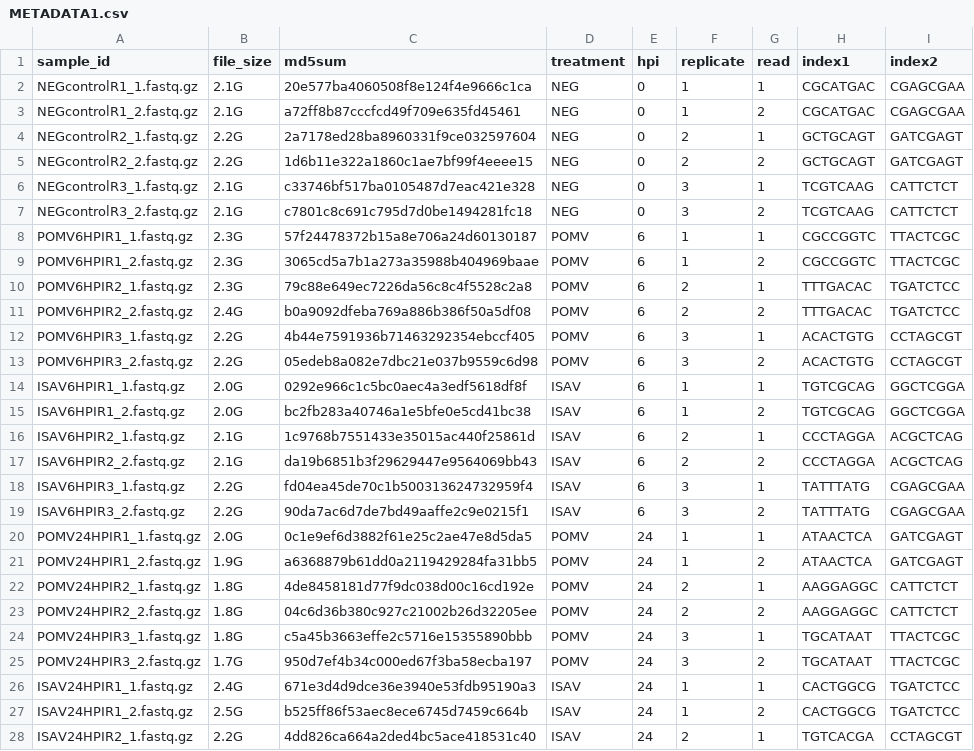
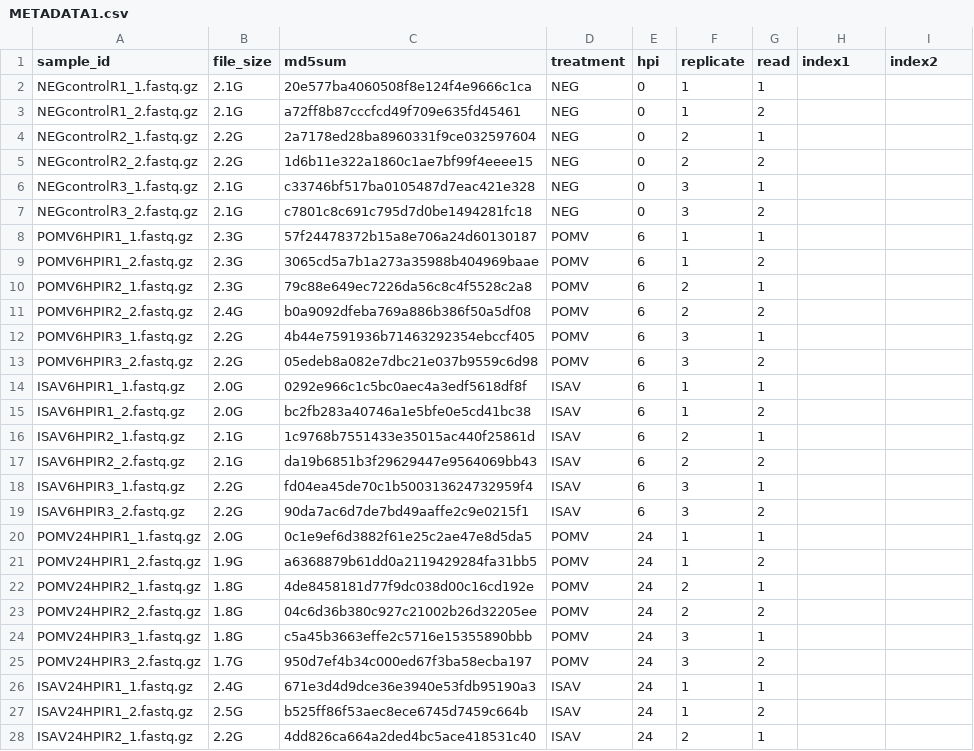
Before and after one commit to fransamsing/RNAseq-POMV, a CSV file: METADATA1.csv, drawn as a sheet; only a part is shown; the diff covers the shown part only.

```diff
--- a/METADATA1.csv
+++ b/METADATA1.csv
@@ -1,28 +1,28 @@
 sample_id,file_size,md5sum,treatment,hpi,replicate,read,index1,index2
-NEGcontrolR1_1.fastq.gz,2.1G,20e577ba4060508f8e124f4e9666c1ca,NEG,0,1,1,CGCATGAC,CGAGCGAA
-NEGcontrolR1_2.fastq.gz,2.1G,a72ff8b87cccfcd49f709e635fd45461,NEG,0,1,2,CGCATGAC,CGAGCGAA
-NEGcontrolR2_1.fastq.gz,2.2G,2a7178ed28ba8960331f9ce032597604,NEG,0,2,1,GCTGCAGT,GATCGAGT
-NEGcontrolR2_2.fastq.gz,2.2G,1d6b11e322a1860c1ae7bf99f4eeee15,NEG,0,2,2,GCTGCAGT,GATCGAGT
-NEGcontrolR3_1.fastq.gz,2.1G,c33746bf517ba0105487d7eac421e328,NEG,0,3,1,TCGTCAAG,CATTCTCT
-NEGcontrolR3_2.fastq.gz,2.1G,c7801c8c691c795d7d0be1494281fc18,NEG,0,3,2,TCGTCAAG,CATTCTCT
-POMV6HPIR1_1.fastq.gz,2.3G,57f24478372b15a8e706a24d60130187,POMV,6,1,1,CGCCGGTC,TTACTCGC
-POMV6HPIR1_2.fastq.gz,2.3G,3065cd5a7b1a273a35988b404969baae,POMV,6,1,2,CGCCGGTC,TTACTCGC
-POMV6HPIR2_1.fastq.gz,2.3G,79c88e649ec7226da56c8c4f5528c2a8,POMV,6,2,1,TTTGACAC,TGATCTCC
-POMV6HPIR2_2.fastq.gz,2.4G,b0a9092dfeba769a886b386f50a5df08,POMV,6,2,2,TTTGACAC,TGATCTCC
-POMV6HPIR3_1.fastq.gz,2.2G,4b44e7591936b71463292354ebccf405,POMV,6,3,1,ACACTGTG,CCTAGCGT
-POMV6HPIR3_2.fastq.gz,2.2G,05edeb8a082e7dbc21e037b9559c6d98,POMV,6,3,2,ACACTGTG,CCTAGCGT
-ISAV6HPIR1_1.fastq.gz,2.0G,0292e966c1c5bc0aec4a3edf5618df8f,ISAV,6,1,1,TGTCGCAG,GGCTCGGA
-ISAV6HPIR1_2.fastq.gz,2.0G,bc2fb283a40746a1e5bfe0e5cd41bc38,ISAV,6,1,2,TGTCGCAG,GGCTCGGA
-ISAV6HPIR2_1.fastq.gz,2.1G,1c9768b7551433e35015ac440f25861d,ISAV,6,2,1,CCCTAGGA,ACGCTCAG
-ISAV6HPIR2_2.fastq.gz,2.1G,da19b6851b3f29629447e9564069bb43,ISAV,6,2,2,CCCTAGGA,ACGCTCAG
-ISAV6HPIR3_1.fastq.gz,2.2G,fd04ea45de70c1b500313624732959f4,ISAV,6,3,1,TATTTATG,CGAGCGAA
-ISAV6HPIR3_2.fastq.gz,2.2G,90da7ac6d7de7bd49aaffe2c9e0215f1,ISAV,6,3,2,TATTTATG,CGAGCGAA
-POMV24HPIR1_1.fastq.gz,2.0G,0c1e9ef6d3882f61e25c2ae47e8d5da5,POMV,24,1,1,ATAACTCA,GATCGAGT
-POMV24HPIR1_2.fastq.gz,1.9G,a6368879b61dd0a2119429284fa31bb5,POMV,24,1,2,ATAACTCA,GATCGAGT
-POMV24HPIR2_1.fastq.gz,1.8G,4de8458181d77f9dc038d00c16cd192e,POMV,24,2,1,AAGGAGGC,CATTCTCT
-POMV24HPIR2_2.fastq.gz,1.8G,04c6d36b380c927c21002b26d32205ee,POMV,24,2,2,AAGGAGGC,CATTCTCT
-POMV24HPIR3_1.fastq.gz,1.8G,c5a45b3663effe2c5716e15355890bbb,POMV,24,3,1,TGCATAAT,TTACTCGC
-POMV24HPIR3_2.fastq.gz,1.7G,950d7ef4b34c000ed67f3ba58ecba197,POMV,24,3,2,TGCATAAT,TTACTCGC
-ISAV24HPIR1_1.fastq.gz,2.4G,671e3d4d9dce36e3940e53fdb95190a3,ISAV,24,1,1,CACTGGCG,TGATCTCC
-ISAV24HPIR1_2.fastq.gz,2.5G,b525ff86f53aec8ece6745d7459c664b,ISAV,24,1,2,CACTGGCG,TGATCTCC
-ISAV24HPIR2_1.fastq.gz,2.2G,4dd826ca664a2ded4bc5ace418531c40,ISAV,24,2,1,TGTCACGA,CCTAGCGT
+NEGcontrolR1_1.fastq.gz,2.1G,20e577ba4060508f8e124f4e9666c1ca,NEG,0,1,1,
+NEGcontrolR1_2.fastq.gz,2.1G,a72ff8b87cccfcd49f709e635fd45461,NEG,0,1,2,
+NEGcontrolR2_1.fastq.gz,2.2G,2a7178ed28ba8960331f9ce032597604,NEG,0,2,1,
+NEGcontrolR2_2.fastq.gz,2.2G,1d6b11e322a1860c1ae7bf99f4eeee15,NEG,0,2,2,
+NEGcontrolR3_1.fastq.gz,2.1G,c33746bf517ba0105487d7eac421e328,NEG,0,3,1,
+NEGcontrolR3_2.fastq.gz,2.1G,c7801c8c691c795d7d0be1494281fc18,NEG,0,3,2,
+POMV6HPIR1_1.fastq.gz,2.3G,57f24478372b15a8e706a24d60130187,POMV,6,1,1,
+POMV6HPIR1_2.fastq.gz,2.3G,3065cd5a7b1a273a35988b404969baae,POMV,6,1,2,
+POMV6HPIR2_1.fastq.gz,2.3G,79c88e649ec7226da56c8c4f5528c2a8,POMV,6,2,1,
+POMV6HPIR2_2.fastq.gz,2.4G,b0a9092dfeba769a886b386f50a5df08,POMV,6,2,2,
+POMV6HPIR3_1.fastq.gz,2.2G,4b44e7591936b71463292354ebccf405,POMV,6,3,1,
+POMV6HPIR3_2.fastq.gz,2.2G,05edeb8a082e7dbc21e037b9559c6d98,POMV,6,3,2,
+ISAV6HPIR1_1.fastq.gz,2.0G,0292e966c1c5bc0aec4a3edf5618df8f,ISAV,6,1,1,
+ISAV6HPIR1_2.fastq.gz,2.0G,bc2fb283a40746a1e5bfe0e5cd41bc38,ISAV,6,1,2,
+ISAV6HPIR2_1.fastq.gz,2.1G,1c9768b7551433e35015ac440f25861d,ISAV,6,2,1,
+ISAV6HPIR2_2.fastq.gz,2.1G,da19b6851b3f29629447e9564069bb43,ISAV,6,2,2,
+ISAV6HPIR3_1.fastq.gz,2.2G,fd04ea45de70c1b500313624732959f4,ISAV,6,3,1,
+ISAV6HPIR3_2.fastq.gz,2.2G,90da7ac6d7de7bd49aaffe2c9e0215f1,ISAV,6,3,2,
+POMV24HPIR1_1.fastq.gz,2.0G,0c1e9ef6d3882f61e25c2ae47e8d5da5,POMV,24,1,1,
+POMV24HPIR1_2.fastq.gz,1.9G,a6368879b61dd0a2119429284fa31bb5,POMV,24,1,2,
+POMV24HPIR2_1.fastq.gz,1.8G,4de8458181d77f9dc038d00c16cd192e,POMV,24,2,1,
+POMV24HPIR2_2.fastq.gz,1.8G,04c6d36b380c927c21002b26d32205ee,POMV,24,2,2,
+POMV24HPIR3_1.fastq.gz,1.8G,c5a45b3663effe2c5716e15355890bbb,POMV,24,3,1,
+POMV24HPIR3_2.fastq.gz,1.7G,950d7ef4b34c000ed67f3ba58ecba197,POMV,24,3,2,
+ISAV24HPIR1_1.fastq.gz,2.4G,671e3d4d9dce36e3940e53fdb95190a3,ISAV,24,1,1,
+ISAV24HPIR1_2.fastq.gz,2.5G,b525ff86f53aec8ece6745d7459c664b,ISAV,24,1,2,
+ISAV24HPIR2_1.fastq.gz,2.2G,4dd826ca664a2ded4bc5ace418531c40,ISAV,24,2,1,
```
Also changed, not shown: 6 edited cells elsewhere in this file, 3 other files.
